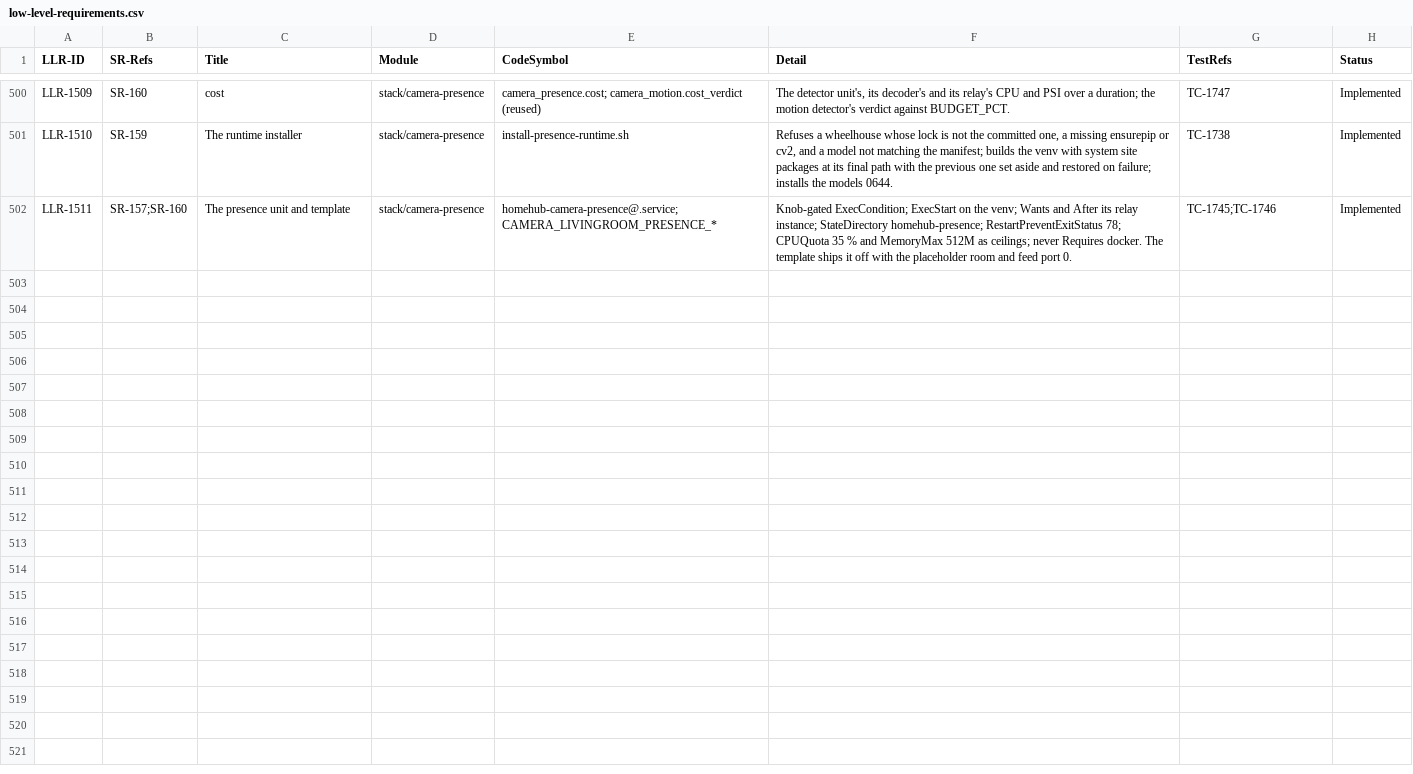
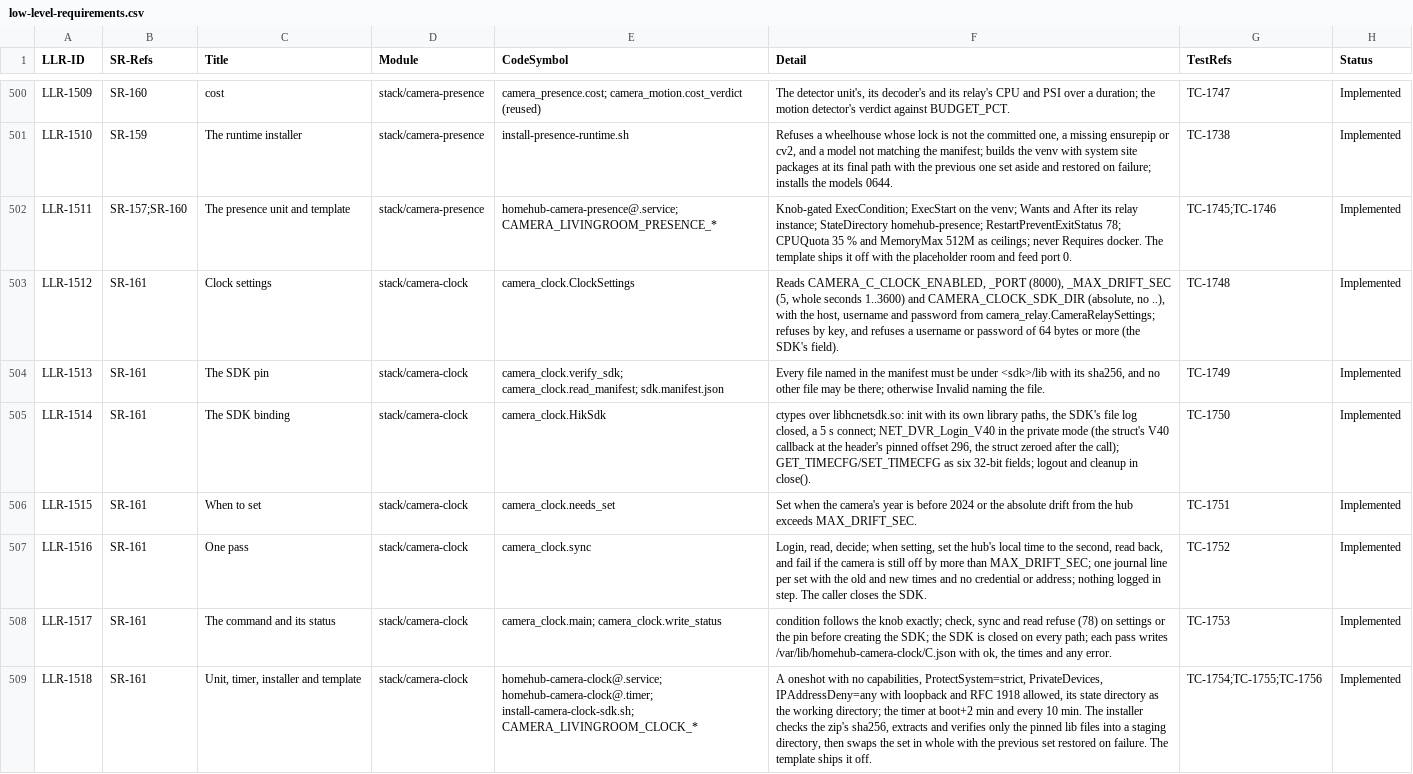
Before and after one commit to diytechy/MiniPC-Deployer, a CSV file: docs/requirements/low-level-requirements.csv, drawn as a sheet; only a part is shown, gaps mark what is left out; the diff names each change by its address in the sheet, - before the commit and + after, or states it on an @@ line.

```diff
--- a/docs/requirements/low-level-requirements.csv
+++ b/docs/requirements/low-level-requirements.csv
+row 503: LLR-1512 | SR-161 | Clock settings | stack/camera-clock | camera_clock.ClockSettings | Reads CAMERA_C_CLOCK_ENABLED, _PORT (8000), _MAX_DRIFT_SEC (5, whole seconds 1..3600) and CAMERA_CLOCK_SDK_DIR (absolute, no ..), with the host, username and password from camera_relay.CameraRelaySettings; refuses by key, and refuses a username or password of 64 bytes or more (the SDK's field). | TC-1748 | Implemented
+row 504: LLR-1513 | SR-161 | The SDK pin | stack/camera-clock | camera_clock.verify_sdk; camera_clock.read_manifest; sdk.manifest.json | Every file named in the manifest must be under <sdk>/lib with its sha256, and no other file may be there; otherwise Invalid naming the file. | TC-1749 | Implemented
+row 505: LLR-1514 | SR-161 | The SDK binding | stack/camera-clock | camera_clock.HikSdk | ctypes over libhcnetsdk.so: init with its own library paths, the SDK's file log closed, a 5 s connect; NET_DVR_Login_V40 in the private mode (the struct's V40 callback at the header's pinned offset 296, the struct zeroed after the call); GET_TIMECFG/SET_TIMECFG as six 32-bit fields; logout and cleanup in close(). | TC-1750 | Implemented
+row 506: LLR-1515 | SR-161 | When to set | stack/camera-clock | camera_clock.needs_set | Set when the camera's year is before 2024 or the absolute drift from the hub exceeds MAX_DRIFT_SEC. | TC-1751 | Implemented
+row 507: LLR-1516 | SR-161 | One pass | stack/camera-clock | camera_clock.sync | Login, read, decide; when setting, set the hub's local time to the second, read back, and fail if the camera is still off by more than MAX_DRIFT_SEC; one journal line per set with the old and new times and no credential or address; nothing logged in step. The caller closes the SDK. | TC-1752 | Implemented
+row 508: LLR-1517 | SR-161 | The command and its status | stack/camera-clock | camera_clock.main; camera_clock.write_status | condition follows the knob exactly; check, sync and read refuse (78) on settings or the pin before creating the SDK; the SDK is closed on every path; each pass writes /var/lib/homehub-camera-clock/C.json with ok, the times and any error. | TC-1753 | Implemented
+row 509: LLR-1518 | SR-161 | Unit, timer, installer and template | stack/camera-clock | homehub-camera-clock@.service; homehub-camera-clock@.timer; install-camera-clock-sdk.sh; CAMERA_LIVINGROOM_CLOCK_* | A oneshot with no capabilities, ProtectSystem=strict, PrivateDevices, IPAddressDeny=any with loopback and RFC 1918 allowed, its state directory as the working directory; the timer at boot+2 min and every 10 min. The installer checks the zip's sha256, extracts and verifies only the pinned lib files into a staging directory, then swaps the set in whole with the previous set restored on failure. The template ships it off. | TC-1754;TC-1755;TC-1756 | Implemented
```
Also changed, not shown: docs/requirements/system-requirements.csv, 10 other files.
